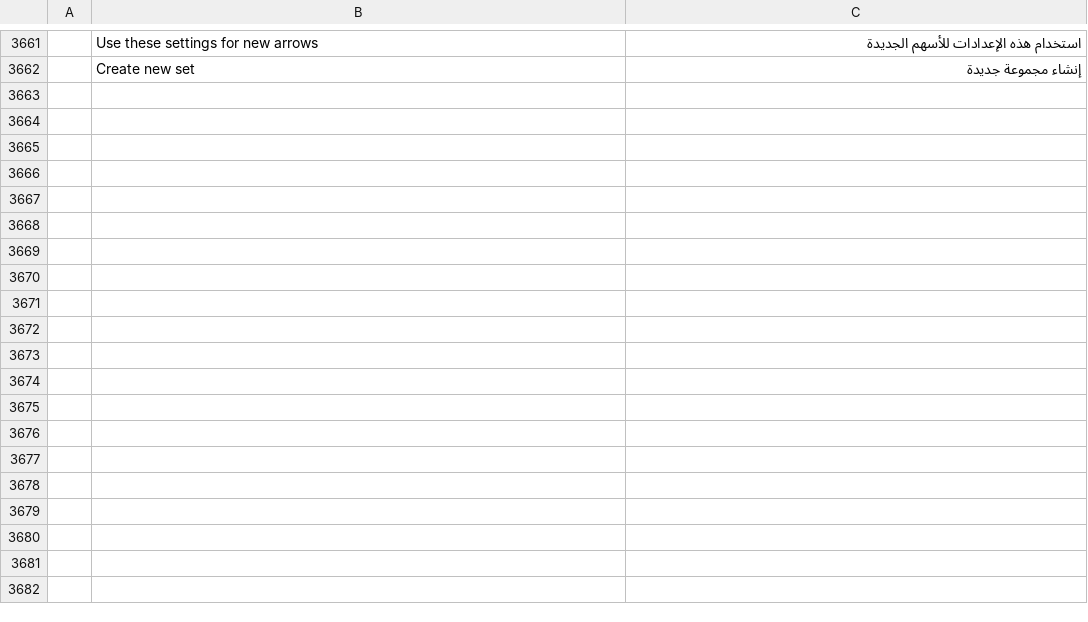
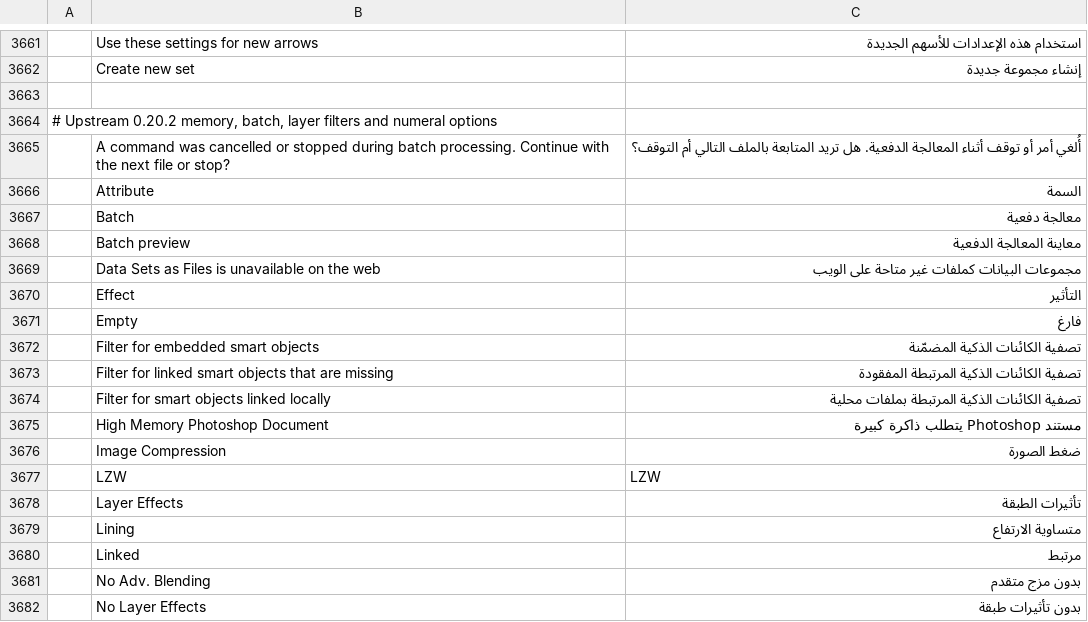
Before and after one commit to david419kr/photocraft-qwen-edit, a TSV file: crates/ui-egui/src/i18n/ar.tsv, drawn as a sheet; only a part is shown, gaps mark what is left out; the diff covers the shown part only; the diff names each change by its address in the sheet, - before the commit and + after, or states it on an @@ line.

```diff
--- a/crates/ui-egui/src/i18n/ar.tsv
+++ b/crates/ui-egui/src/i18n/ar.tsv
+row 3663: (empty)
+row 3664: # Upstream 0.20.2 memory, batch, layer filters and numeral options
+row 3665:  | A command was cancelled or stopped during batch processing. Continue with the next file or stop? | أُلغي أمر أو توقف أثناء المعالجة الدفعية. هل تريد المتابعة بالملف التالي أم التوقف؟
+row 3666:  | Attribute | السمة
+row 3667:  | Batch | معالجة دفعية
+row 3668:  | Batch preview | معاينة المعالجة الدفعية
+row 3669:  | Data Sets as Files is unavailable on the web | مجموعات البيانات كملفات غير متاحة على الويب
+row 3670:  | Effect | التأثير
+row 3671:  | Empty | فارغ
+row 3672:  | Filter for embedded smart objects | تصفية الكائنات الذكية المضمّنة
+row 3673:  | Filter for linked smart objects that are missing | تصفية الكائنات الذكية المرتبطة المفقودة
+row 3674:  | Filter for smart objects linked locally | تصفية الكائنات الذكية المرتبطة بملفات محلية
+row 3675:  | High Memory Photoshop Document | مستند Photoshop يتطلب ذاكرة كبيرة
+row 3676:  | Image Compression | ضغط الصورة
+row 3677:  | LZW | LZW
+row 3678:  | Layer Effects | تأثيرات الطبقة
+row 3679:  | Lining | متساوية الارتفاع
+row 3680:  | Linked | مرتبط
+row 3681:  | No Adv. Blending | بدون مزج متقدم
+row 3682:  | No Layer Effects | بدون تأثيرات طبقة
```
Also changed, not shown: 23 added rows elsewhere in this file, crates/ui-egui/src/i18n/el.tsv, crates/ui-egui/src/i18n/hi.tsv, 23 other files.
